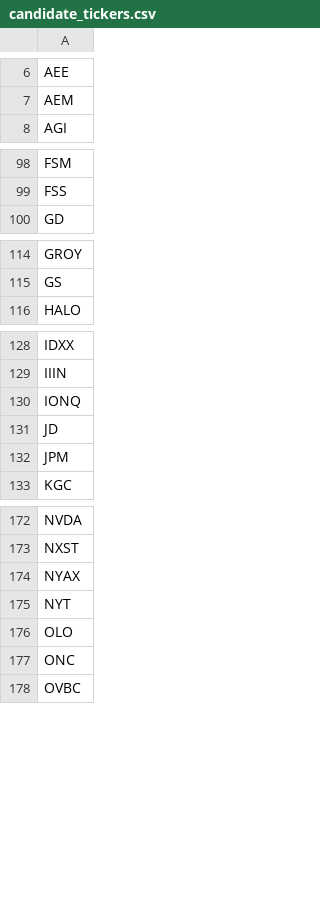
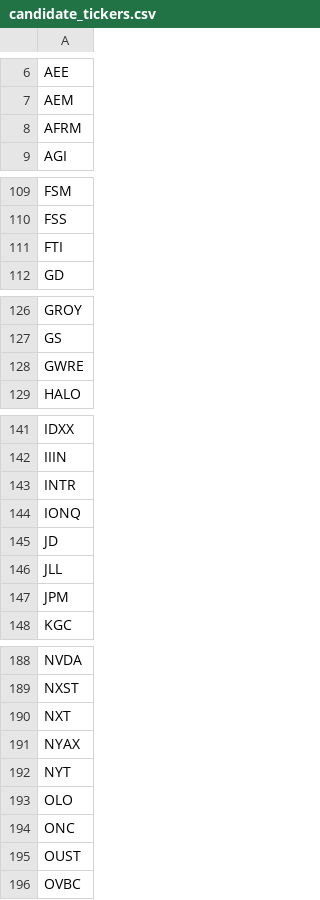
Before and after one commit to dakara32/GPT_Code, a CSV file: candidate_tickers.csv, drawn as a sheet; only a part is shown, gaps mark what is left out; the diff covers the shown part only.

```diff
--- a/candidate_tickers.csv
+++ b/candidate_tickers.csv
@@ -7,2 +7,3 @@ AEE
 AEM
+AFRM
 AGI
@@ -99,2 +110,3 @@ FSM
 FSS
+FTI
 GD
@@ -115,2 +127,3 @@ GROY
 GS
+GWRE
 HALO
@@ -129,4 +142,6 @@ IDXX
 IIIN
+INTR
 IONQ
 JD
+JLL
 JPM
@@ -173,2 +189,3 @@ NVDA
 NXST
+NXT
 NYAX
@@ -177,2 +194,3 @@ OLO
 ONC
+OUST
 OVBC
```
Also changed, not shown: 20 added rows, 3 removed rows and 1 edited cell elsewhere in this file.
